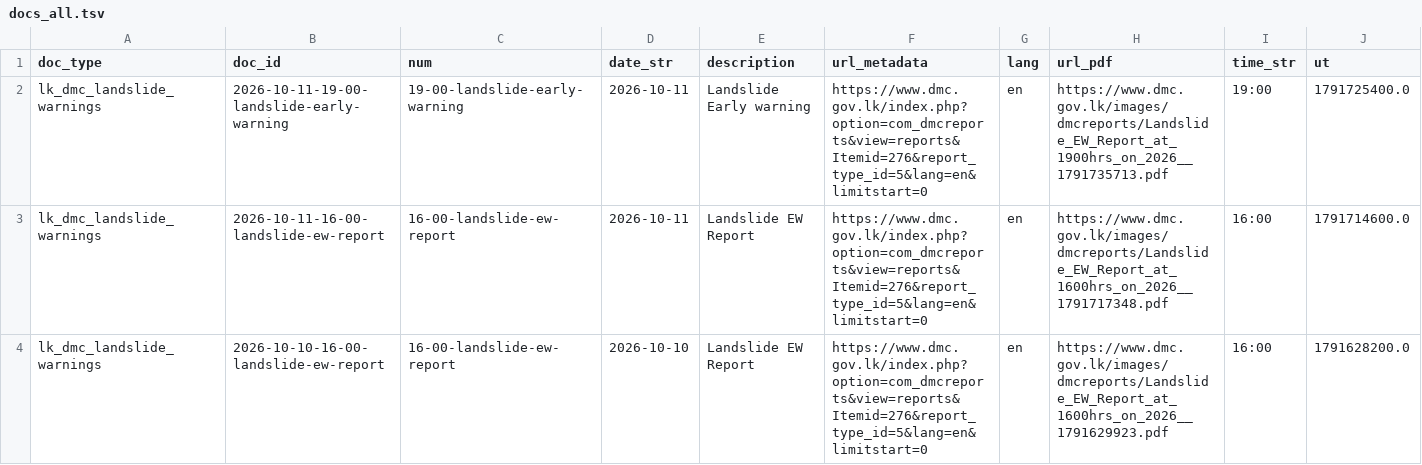
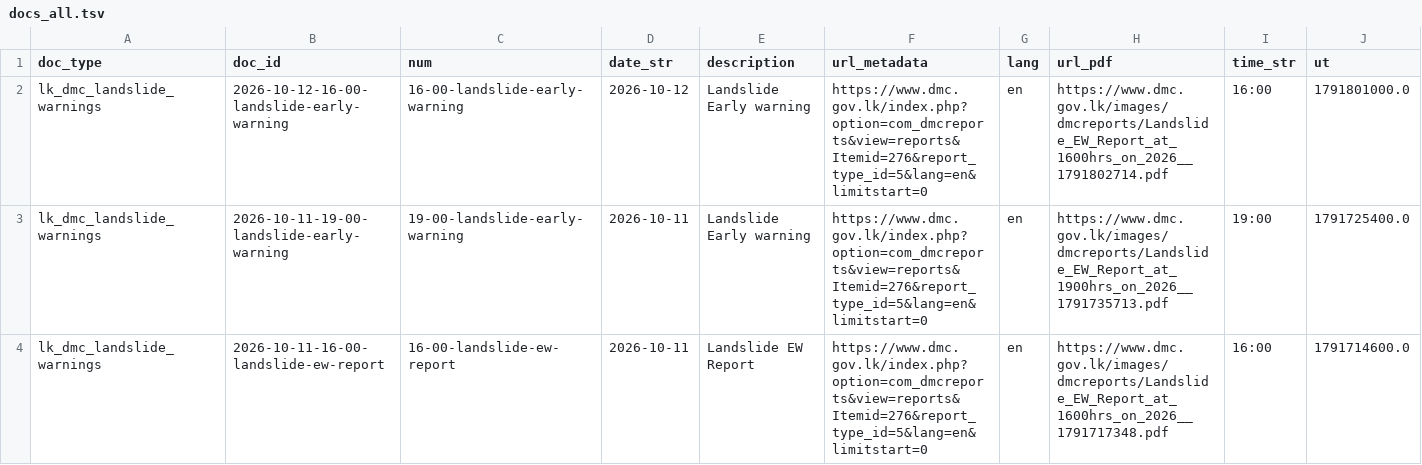
Before and after one commit to nuuuwan/lk_dmc_landslides, a TSV file: data/docs_all.tsv, drawn as a sheet; only a part is shown; the shorter side is filled out with more unchanged rows.

```diff
--- a/data/docs_all.tsv
+++ b/data/docs_all.tsv
@@ -1,2 +1,3 @@
 doc_type	doc_id	num	date_str	description	url_metadata	lang	url_pdf	time_str	ut
+lk_dmc_landslide_warnings	2026-10-12-16-00-landslide-early-warning	16-00-landslide-early-warning	2026-10-12	Landslide Early warning	https://www.dmc.gov.lk/index.php?option=com_dmcreports&view=reports&Itemid=276&report_type_id=5&lang=en&limitstart=0	en	https://www.dmc.gov.lk/images/dmcreports/Landslide_EW_Report_at_1600hrs_on_2026__1791802714.pdf	16:00	1791801000.0
 lk_dmc_landslide_warnings	2026-10-11-19-00-landslide-early-warning	19-00-landslide-early-warning	2026-10-11	Landslide Early warning	https://www.dmc.gov.lk/index.php?option=com_dmcreports&view=reports&Itemid=276&report_type_id=5&lang=en&limitstart=0	en	https://www.dmc.gov.lk/images/dmcreports/Landslide_EW_Report_at_1900hrs_on_2026__1791735713.pdf	19:00	1791725400.0
```
Also changed, not shown: 8 other files.
